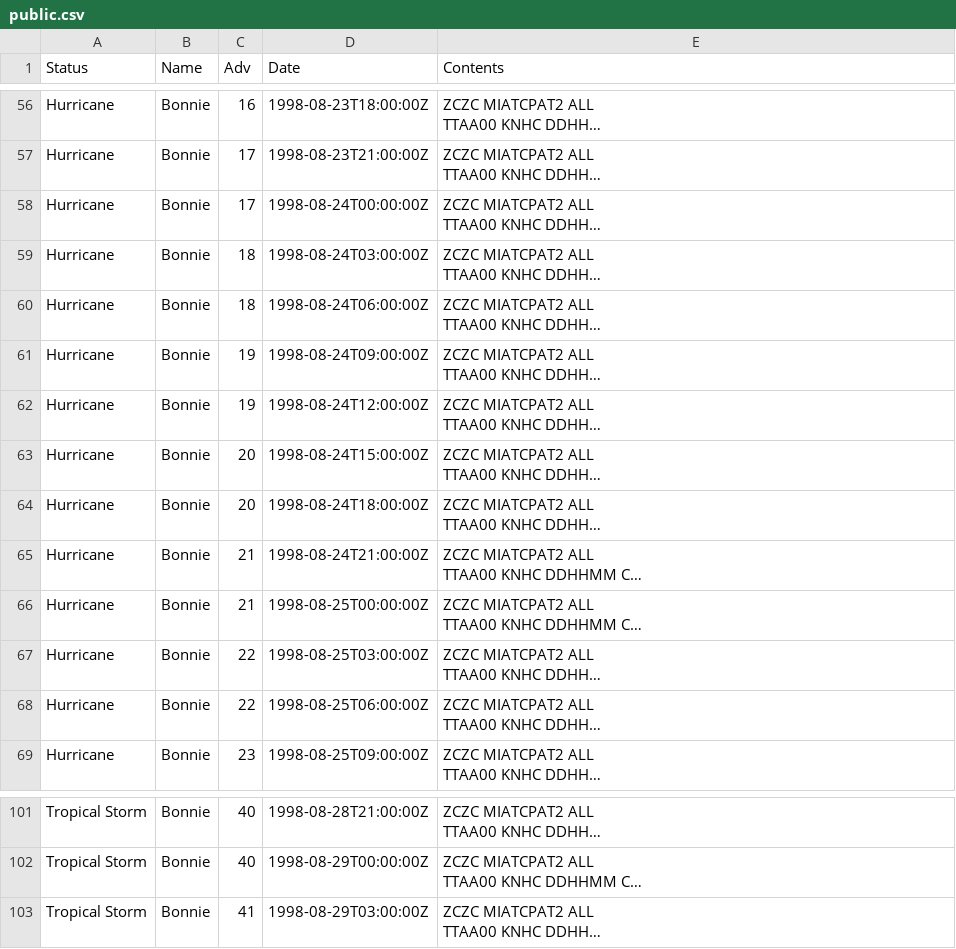
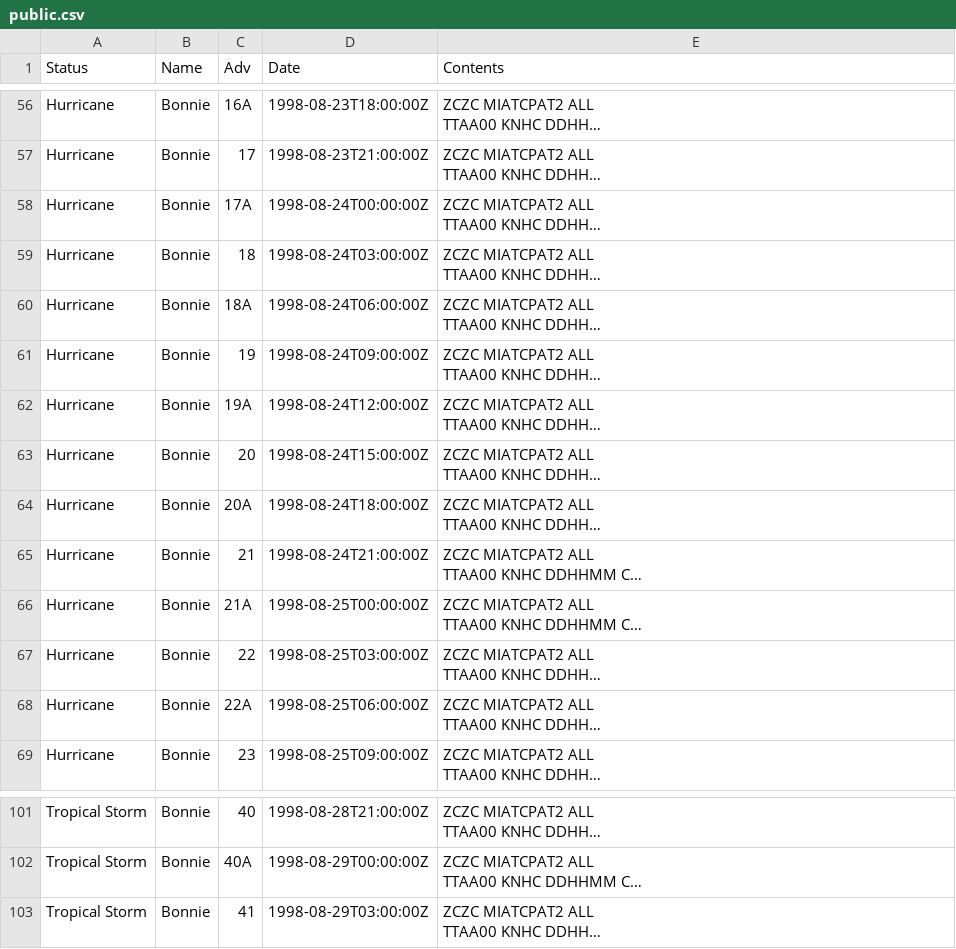
Before and after one commit to ropensci/rrricanesdata, a CSV file: public.csv, drawn as a sheet; only a part is shown, gaps mark what is left out; long unchanged cells end in …; the diff covers the shown part only; the diff names each change by its address in the sheet, - before the commit and + after, or states it on an @@ line.

```diff
--- a/public.csv
+++ b/public.csv
-C56 (Adv): 16
+C56 (Adv): 16A
-C58 (Adv): 17
+C58 (Adv): 17A
-C60 (Adv): 18
+C60 (Adv): 18A
-C62 (Adv): 19
+C62 (Adv): 19A
-C64 (Adv): 20
+C64 (Adv): 20A
-C66 (Adv): 21
+C66 (Adv): 21A
-C68 (Adv): 22
+C68 (Adv): 22A
-C102 (Adv): 40
+C102 (Adv): 40A
```
Also changed, not shown: 29 edited cells elsewhere in this file.
